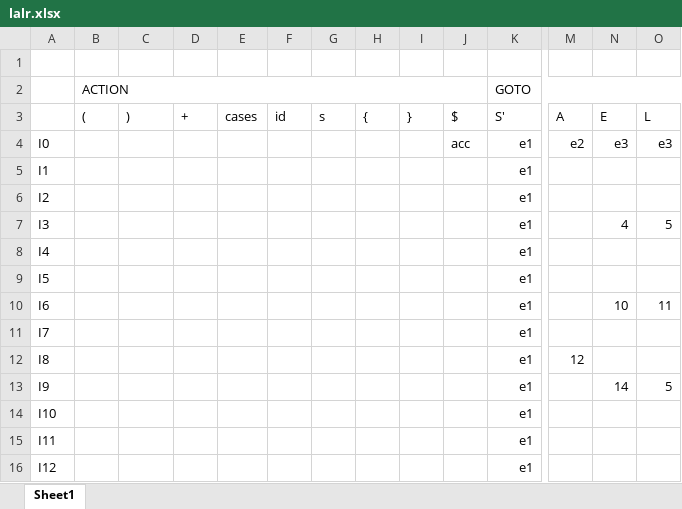
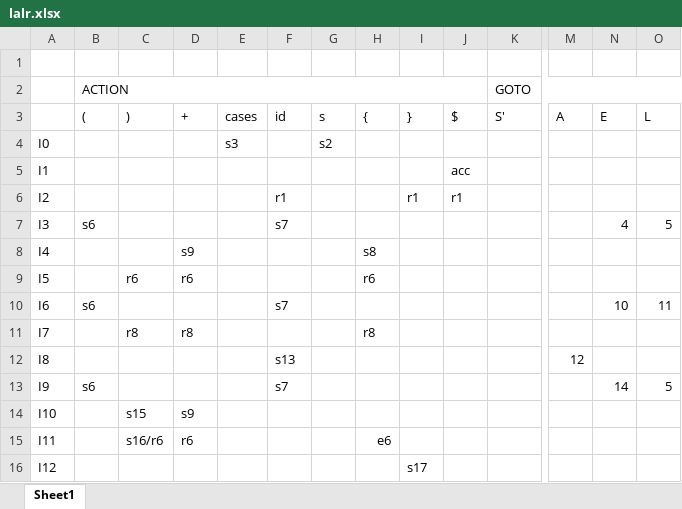
Before and after one commit to razvanred/UniUD, an Excel workbook: Bruniera/linguaggi e compilatori/progetto/parteB/lalr.xlsx, sheet Sheet1, drawn as a sheet; only a part is shown, gaps mark what is left out; values as stored, in another font and other column widths than the file's, no cell formats; the diff covers the shown part only; the diff names each change by its address in the sheet, - before the commit and + after, or states it on an @@ line.

Commit message:
progetto linguaggi parte B, completato lalr

```diff
--- a/Bruniera/linguaggi e compilatori/progetto/parteB/lalr.xlsx (sheet Sheet1)
+++ b/Bruniera/linguaggi e compilatori/progetto/parteB/lalr.xlsx (sheet Sheet1)
-E4 (cases): (empty)
+E4 (cases): s3
-G4 (s): (empty)
+G4 (s): s2
-J4 ($): acc
+J4 ($): (empty)
-K4:K16 (S'): e1
+K4:K16 (S'): (empty)
-M4 (A): e2
+M4 (A): (empty)
-N4 (E): e3
+N4 (E): (empty)
-O4 (L): e3
+O4 (L): (empty)
-J5 ($): (empty)
+J5 ($): acc
-F6 (id): (empty)
+F6 (id): r1
-I6 (}): (empty)
+I6 (}): r1
-J6 ($): (empty)
+J6 ($): r1
-B7 ((): (empty)
+B7 ((): s6
-F7 (id): (empty)
+F7 (id): s7
-D8 (+): (empty)
+D8 (+): s9
-H8 ({): (empty)
+H8 ({): s8
-C9 ()): (empty)
+C9 ()): r6
-D9 (+): (empty)
+D9 (+): r6
-H9 ({): (empty)
+H9 ({): r6
-B10 ((): (empty)
+B10 ((): s6
-F10 (id): (empty)
+F10 (id): s7
-C11 ()): (empty)
+C11 ()): r8
-D11 (+): (empty)
+D11 (+): r8
-H11 ({): (empty)
+H11 ({): r8
-F12 (id): (empty)
+F12 (id): s13
-B13 ((): (empty)
+B13 ((): s6
-F13 (id): (empty)
+F13 (id): s7
-C14 ()): (empty)
+C14 ()): s15
-D14 (+): (empty)
+D14 (+): s9
-C15 ()): (empty)
+C15 ()): s16/r6
-D15 (+): (empty)
+D15 (+): r6
-H15 ({): (empty)
+H15 ({): e6
-I16 (}): (empty)
+I16 (}): s17
```
Also changed, not shown: 17 removed rows and 24 edited cells elsewhere in this sheet, cell formats, Bruniera/linguaggi e compilatori/progetto/parteB/slr.xlsx, 1 other file.
